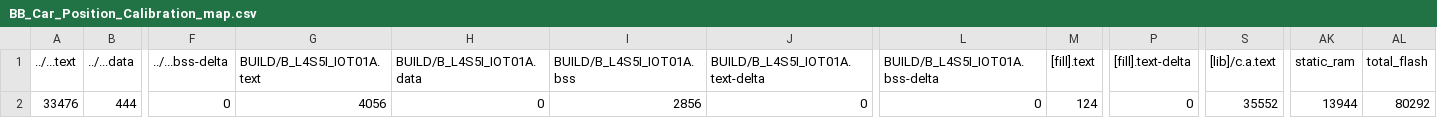
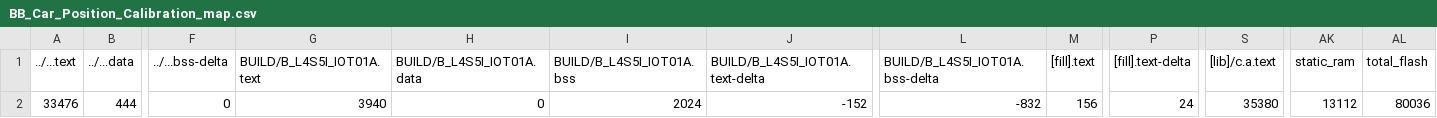
Before and after one commit to yuan0520/Embedded_System_HW4, a CSV file: BB_Car_Position_Calibration/BUILD/B_L4S5I_IOT01A/GCC_ARM/BB_Car_Position_Calibration_map.csv, drawn as a sheet; only a part is shown, gaps mark what is left out; the diff names each change by its address in the sheet, - before the commit and + after, or states it on an @@ line.

```diff
--- a/BB_Car_Position_Calibration/BUILD/B_L4S5I_IOT01A/GCC_ARM/BB_Car_Position_Calibration_map.csv
+++ b/BB_Car_Position_Calibration/BUILD/B_L4S5I_IOT01A/GCC_ARM/BB_Car_Position_Calibration_map.csv
-G2 (BUILD/B_L4S5I_IOT01A.text): 4056
+G2 (BUILD/B_L4S5I_IOT01A.text): 3940
-I2 (BUILD/B_L4S5I_IOT01A.bss): 2856
+I2 (BUILD/B_L4S5I_IOT01A.bss): 2024
-J2 (BUILD/B_L4S5I_IOT01A.text-delta): 0
+J2 (BUILD/B_L4S5I_IOT01A.text-delta): -152
-L2 (BUILD/B_L4S5I_IOT01A.bss-delta): 0
+L2 (BUILD/B_L4S5I_IOT01A.bss-delta): -832
-M2 ([fill].text): 124
+M2 ([fill].text): 156
-P2 ([fill].text-delta): 0
+P2 ([fill].text-delta): 24
-S2 ([lib]/c.a.text): 35552
+S2 ([lib]/c.a.text): 35380
-AK2 (static_ram): 13944
+AK2 (static_ram): 13112
-AL2 (total_flash): 80292
+AL2 (total_flash): 80036
```
Also changed, not shown: 12 other files.
